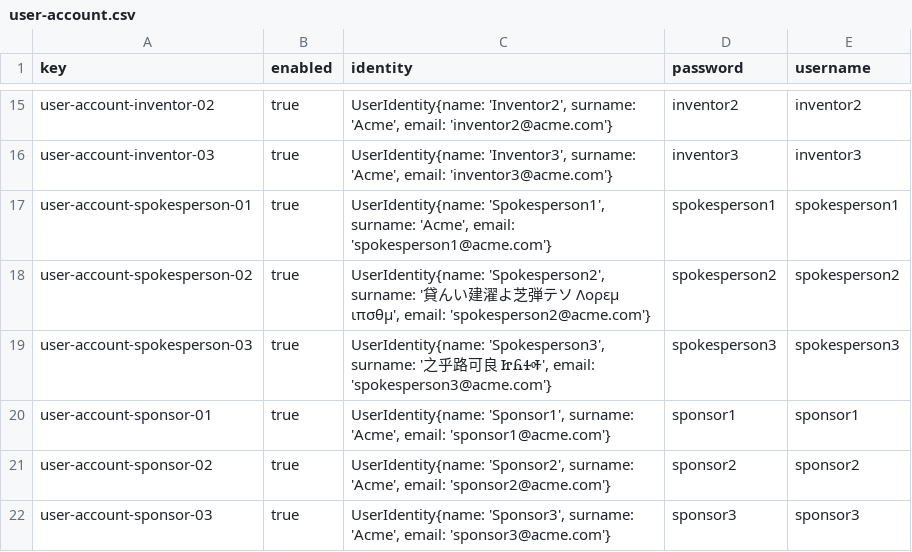
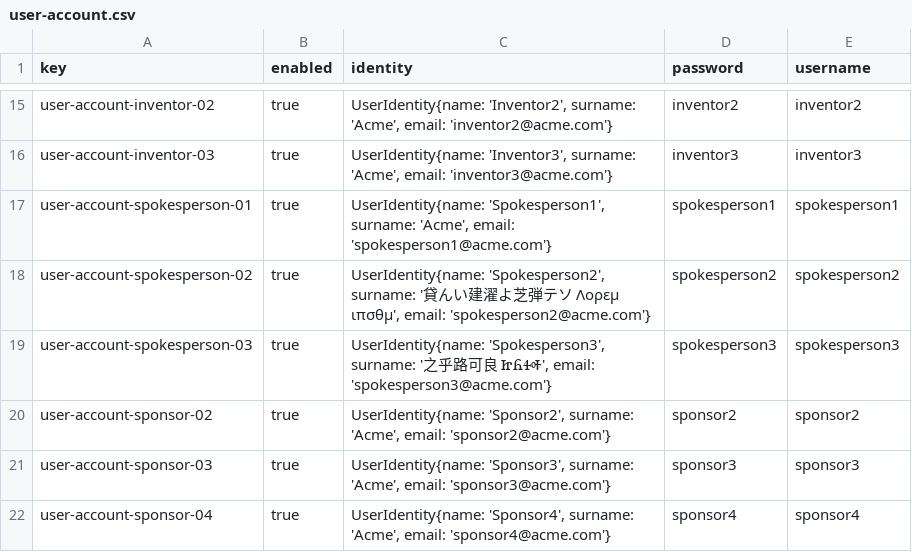
Before and after one commit to DP2-G-067/Acme-Starters-C, a CSV file: src/main/resources/WEB-INF/data/sample/batch-01/user-account.csv, drawn as a sheet; only a part is shown, gaps mark what is left out.

Commit message:
fix: resolve duplicate user-account-sponsor-01 in sample data and refine entities
- Remove duplicate user-account-sponsor-01 from sample (already in initial/batch-01)
- Add user-account-sponsor-04 to sample; remap sponsor1/2/3 to accounts 02/03/04
- Add totalMoney() derived method to Sponsorship using SpringHelper.getBean()
- Add Money and SpringHelper imports to Sponsorship
- Set @ValidMoney(min = 0.0) on Donation.money
- Reformat SponsorshipValidator to project tab style

```diff
--- a/src/main/resources/WEB-INF/data/sample/batch-01/user-account.csv
+++ b/src/main/resources/WEB-INF/data/sample/batch-01/user-account.csv
@@ -19,4 +19,4 @@ user-account-spokesperson-02,true,"UserIdentity{name: 'Spokesperson2', surname:
 user-account-spokesperson-03,true,"UserIdentity{name: 'Spokesperson3', surname: '之乎路可良 ᏥᏲᏎᎭ', email: 'spokesperson3@acme.com'}",spokesperson3,spokesperson3
-user-account-sponsor-01,true,"UserIdentity{name: 'Sponsor1', surname: 'Acme', email: 'sponsor1@acme.com'}",sponsor1,sponsor1
 user-account-sponsor-02,true,"UserIdentity{name: 'Sponsor2', surname: 'Acme', email: 'sponsor2@acme.com'}",sponsor2,sponsor2
 user-account-sponsor-03,true,"UserIdentity{name: 'Sponsor3', surname: 'Acme', email: 'sponsor3@acme.com'}",sponsor3,sponsor3
+user-account-sponsor-04,true,"UserIdentity{name: 'Sponsor4', surname: 'Acme', email: 'sponsor4@acme.com'}",sponsor4,sponsor4
```
Also changed, not shown: src/main/resources/WEB-INF/data/sample/batch-01/sponsor.csv, 3 other files.
